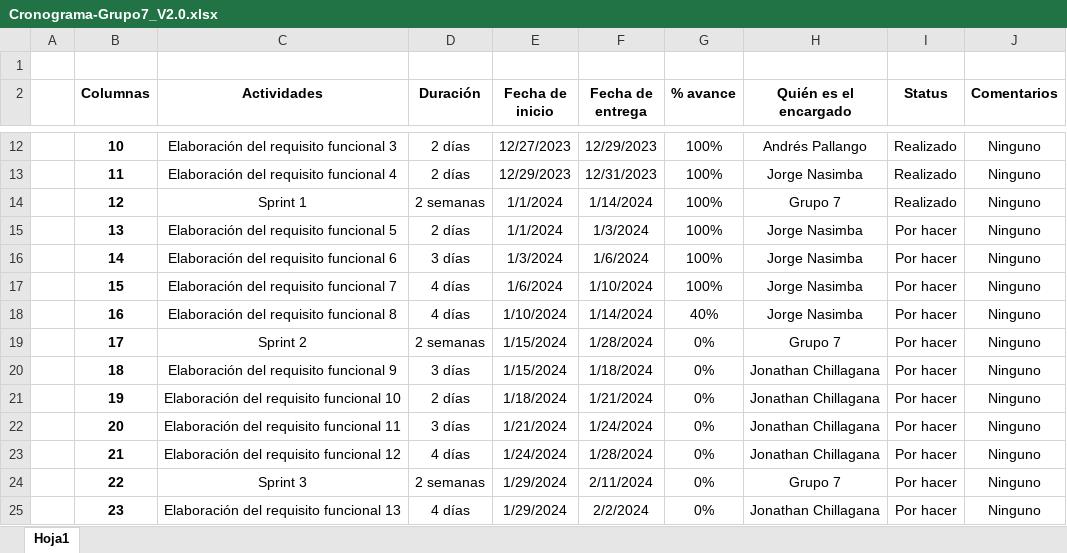
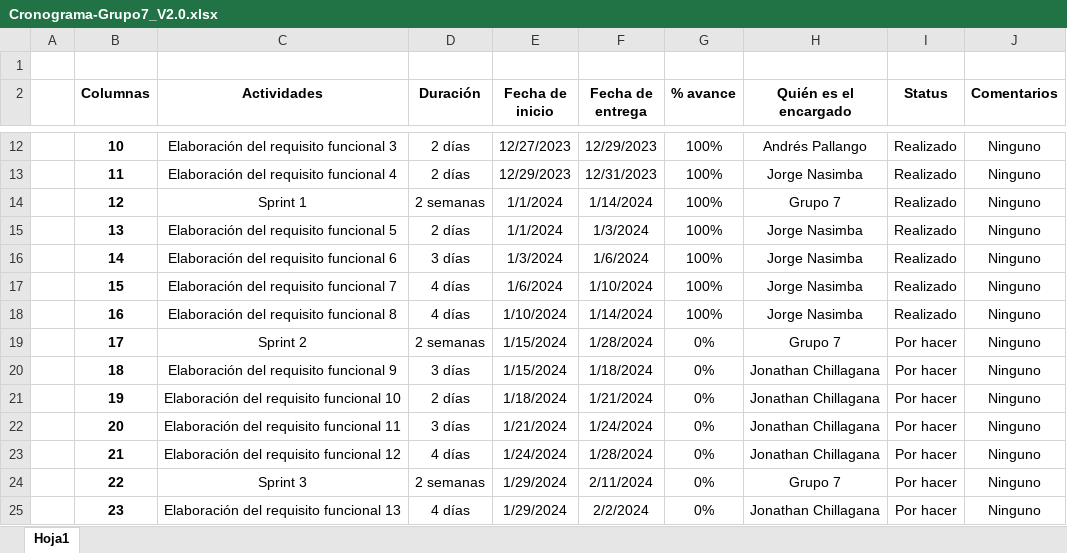
Before and after one commit to andrespallango/15035_G7_ADSW, an Excel workbook: PREGAME/1. ELICITACIÓN/1.2 Cronograma/Cronograma-Grupo7_V2.0.xlsx, sheet Hoja1, drawn as a sheet; only a part is shown, gaps mark what is left out; values as stored, in another font and other column widths than the file's, no borders; the diff names each change by its address in the sheet, - before the commit and + after, or states it on an @@ line.

Commit message:
Add files via upload

```diff
--- a/PREGAME/1. ELICITACIÓN/1.2 Cronograma/Cronograma-Grupo7_V2.0.xlsx (sheet Hoja1)
+++ b/PREGAME/1. ELICITACIÓN/1.2 Cronograma/Cronograma-Grupo7_V2.0.xlsx (sheet Hoja1)
-I15:I18 (Status): Por hacer
+I15:I18 (Status): Realizado
-G18 (% avance): 40%
+G18 (% avance): 100%
```
